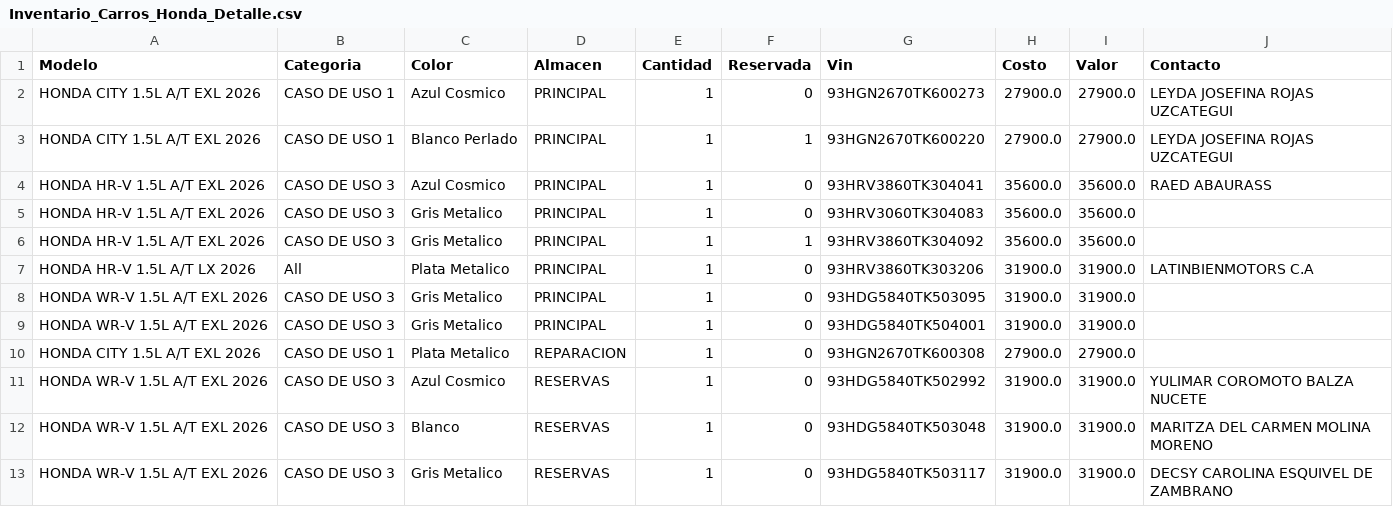
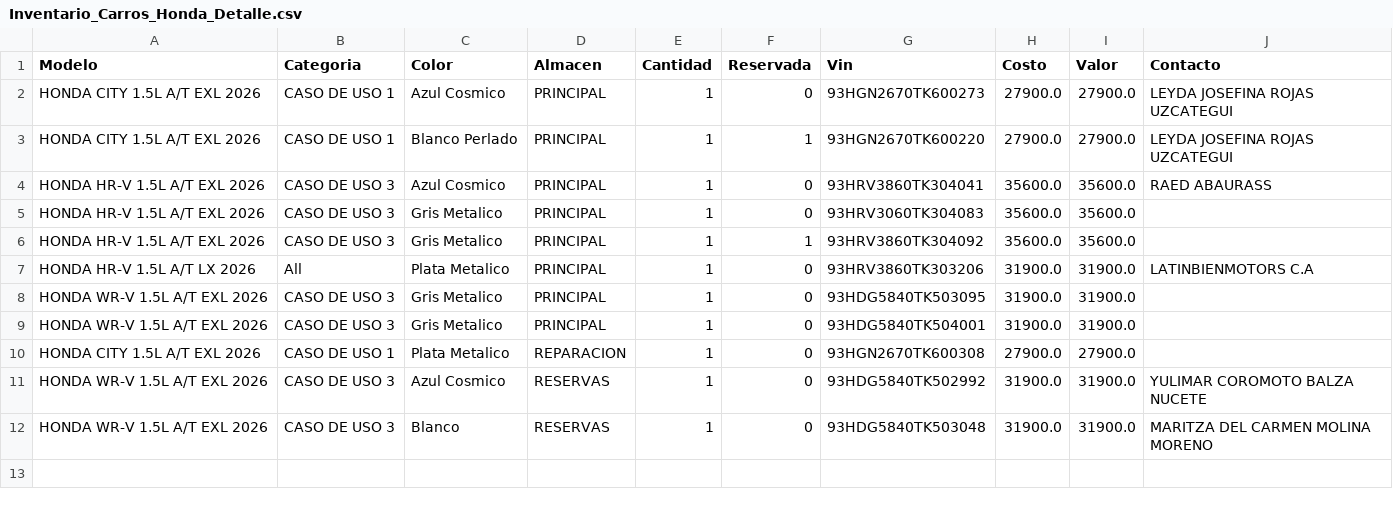
Before and after one commit to latinbienti-sys/inventariohonda, a CSV file: Inventario_Carros_Honda_Detalle.csv, drawn as a sheet.

Commit message:
Actualizacion automatica del inventario (2026-09-19 14:00 UTC)

```diff
--- a/Inventario_Carros_Honda_Detalle.csv
+++ b/Inventario_Carros_Honda_Detalle.csv
@@ -12,2 +12 @@ HONDA WR-V 1.5L A/T EXL 2026;CASO DE USO 3;Azul Cosmico;RESERVAS;1;0;93HDG5840TK
 HONDA WR-V 1.5L A/T EXL 2026;CASO DE USO 3;Blanco;RESERVAS;1;0;93HDG5840TK503048;31900.0;31900.0;MARITZA DEL CARMEN MOLINA MORENO
-HONDA WR-V 1.5L A/T EXL 2026;CASO DE USO 3;Gris Metalico;RESERVAS;1;0;93HDG5840TK503117;31900.0;31900.0;DECSY CAROLINA ESQUIVEL DE ZAMBRANO
```
Also changed, not shown: Inventario_Carros_Honda_Resumen.csv, 2 other files.
